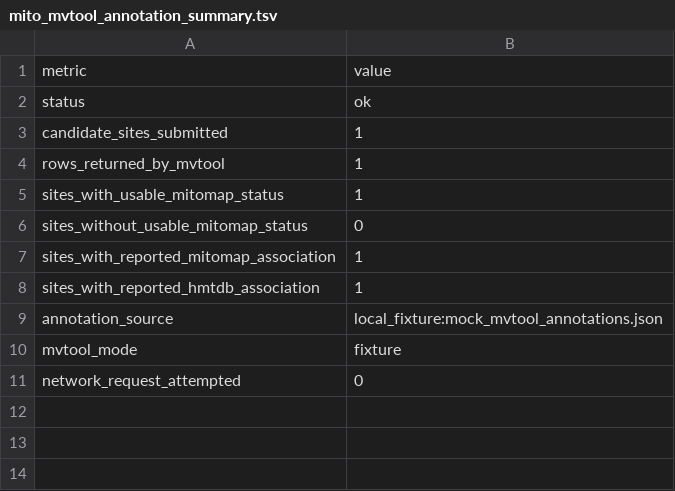
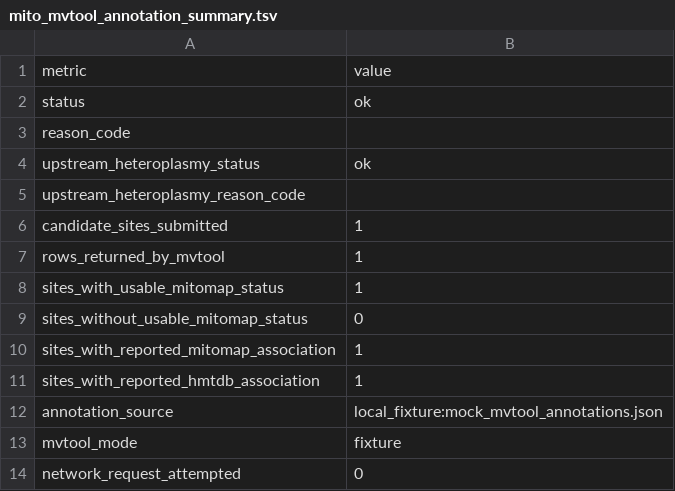
Before and after one commit to elissonnog/mito-overview, a TSV file: examples/expected_reports/TOY-001_output/summary/mito_mvtool_annotation_summary.tsv, drawn as a sheet; the diff names each change by its address in the sheet, - before the commit and + after, or states it on an @@ line.

```diff
--- a/examples/expected_reports/TOY-001_output/summary/mito_mvtool_annotation_summary.tsv
+++ b/examples/expected_reports/TOY-001_output/summary/mito_mvtool_annotation_summary.tsv
+row 3: reason_code
+row 4: upstream_heteroplasmy_status | ok
+row 5: upstream_heteroplasmy_reason_code
```
Also changed, not shown: examples/expected_reports/TOY-001_output/summary/mito_circularity_qc_summary.tsv, examples/expected_reports/TOY-001_output/summary/mito_phymer_haplogroup_summary.tsv, 25 other files.
